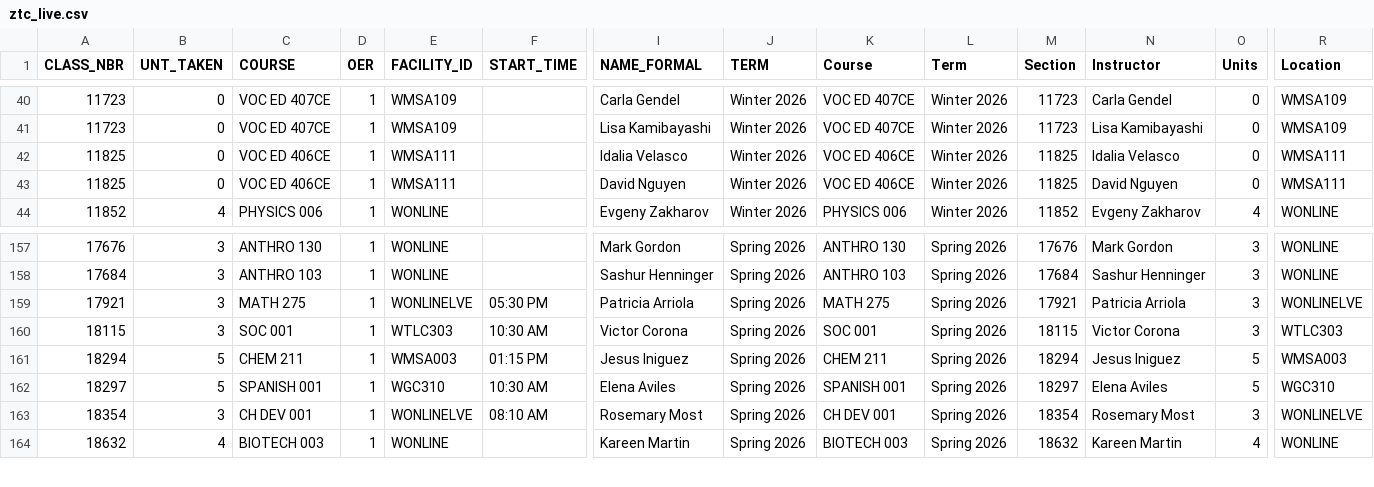
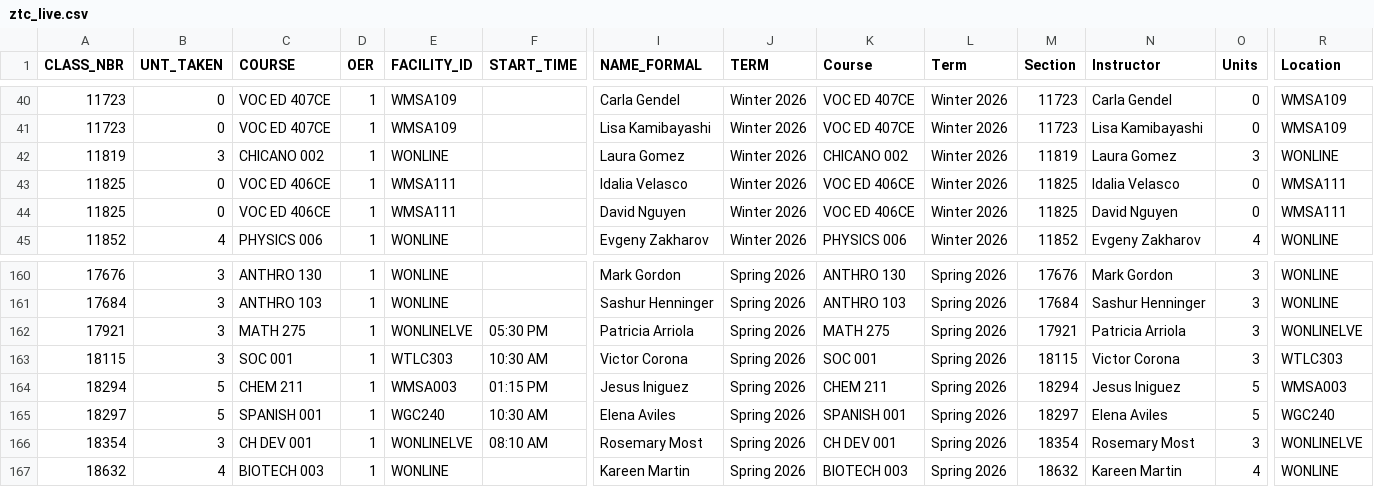
Before and after one commit to West-Los-Angeles-College/ztc, a CSV file: ztc_live.csv, drawn as a sheet; only a part is shown, gaps mark what is left out; addresses are those after the commit; rows hold the shown columns only; the diff covers the shown part only; the diff names each change by its address in the sheet, - before the commit and + after, or states it on an @@ line.

```diff
--- a/ztc_live.csv
+++ b/ztc_live.csv
+row 42: 11819 | 3 | CHICANO 002 | 1 | WONLINE |  | Laura Gomez | Winter 2026 | CHICANO 002 | Winter 2026 | 11819 | Laura Gomez | 3 | WONLINE
-E165 (FACILITY_ID): WGC310
+E165 (FACILITY_ID): WGC240
-R165 (Location): WGC310
+R165 (Location): WGC240
```
Also changed, not shown: 6 added rows, 1 removed row and 2 edited cells elsewhere in this file.
